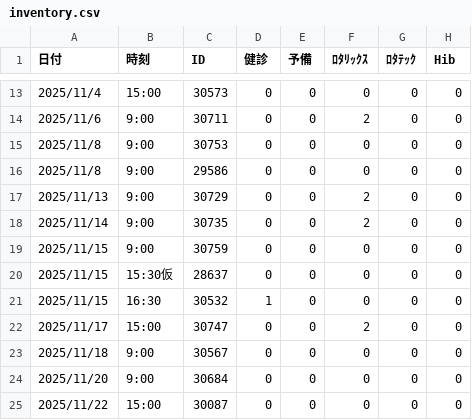
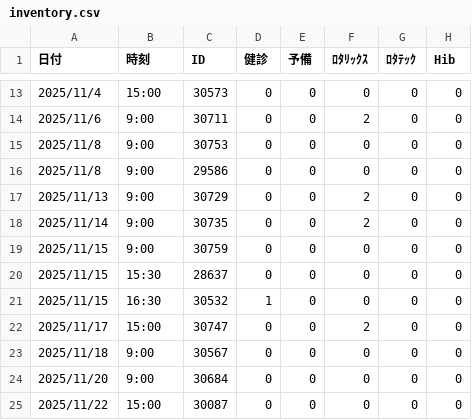
Before and after one commit to Daikie/NCPDA, a CSV file: js/inventory.csv, drawn as a sheet; only a part is shown, gaps mark what is left out; the diff names each change by its address in the sheet, - before the commit and + after, or states it on an @@ line.

```diff
--- a/js/inventory.csv
+++ b/js/inventory.csv
-B20 (時刻): 15:30仮
+B20 (時刻): 15:30
```
Also changed, not shown: js/id.csv, 1 other file.
